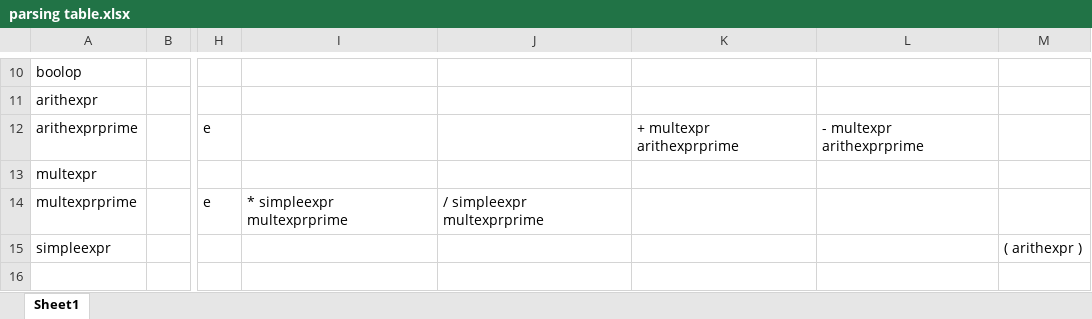
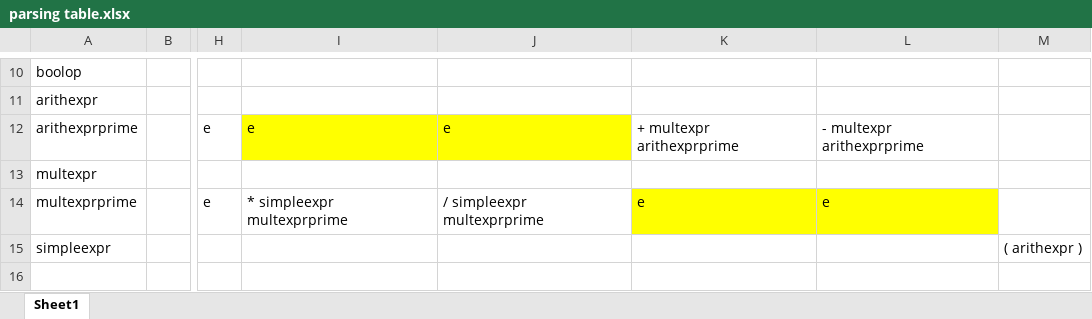
Before and after one commit to S-N-O-R-L-A-X/lex, an Excel workbook: LL parser/parsing table.xlsx, sheet Sheet1, drawn as a sheet; only a part is shown, gaps mark what is left out; values as stored, in another font and other column widths than the file's, no borders; the diff names each change by its address in the sheet, - before the commit and + after, or states it on an @@ line.

Commit message:
finish LL parser

```diff
--- a/LL parser/parsing table.xlsx (sheet Sheet1)
+++ b/LL parser/parsing table.xlsx (sheet Sheet1)
-I12: (empty)
+I12: e
-I12:J12 fill: none
+I12:J12 fill: #FFFF00
-J12: (empty)
+J12: e
-K14: (empty)
+K14: e
-K14:L14 fill: none
+K14:L14 fill: #FFFF00
-L14: (empty)
+L14: e
```
Also changed, not shown: 2 other files.
